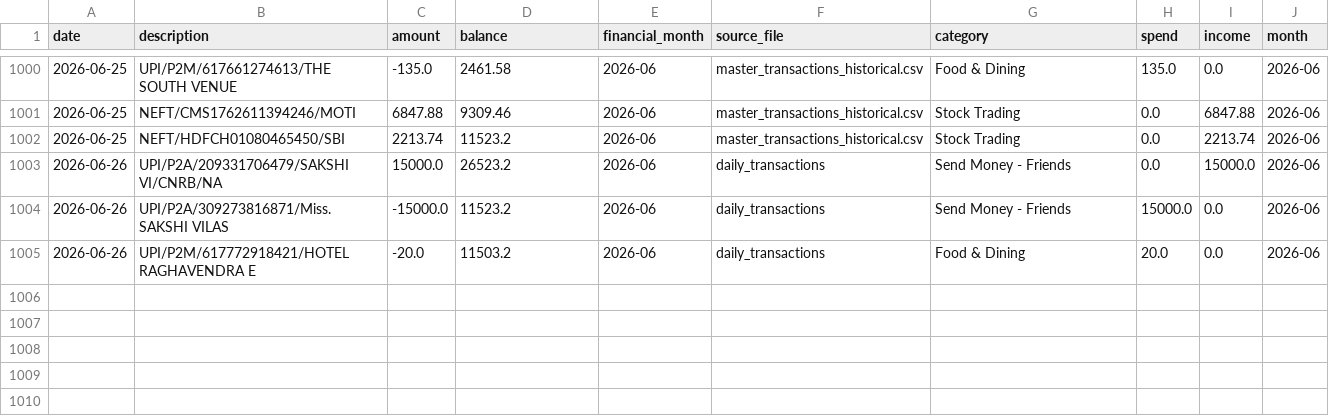
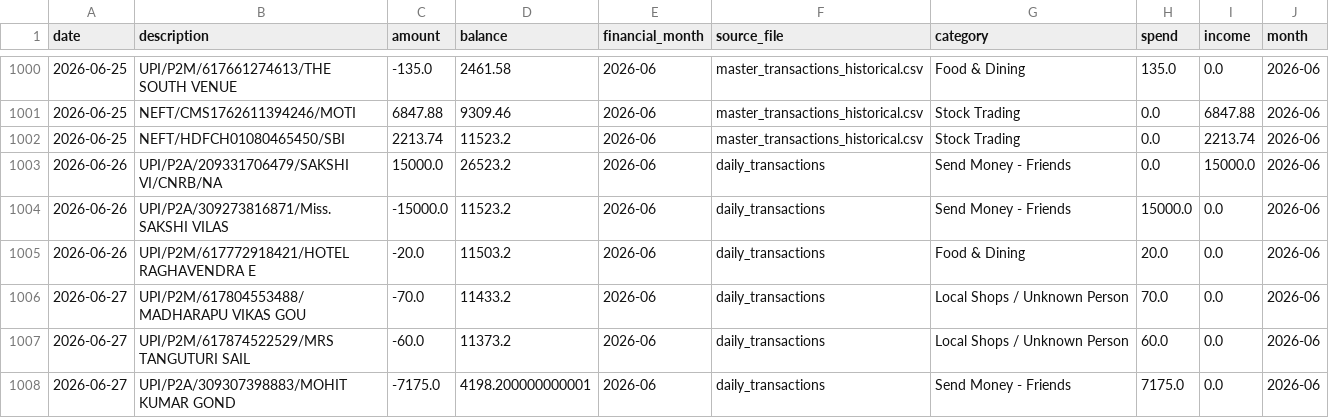
Before and after one commit to Vishnuvardhanchowhan/expense_tracker, a CSV file: data/master_transactions.csv, drawn as a sheet; only a part is shown, gaps mark what is left out; the diff names each change by its address in the sheet, - before the commit and + after, or states it on an @@ line.

```diff
--- a/data/master_transactions.csv
+++ b/data/master_transactions.csv
+row 1006: 2026-06-27 | UPI/P2M/617804553488/MADHARAPU VIKAS GOU | -70.0 | 11433.2 | 2026-06 | daily_transactions | Local Shops / Unknown Person | 70.0 | 0.0 | 2026-06
+row 1007: 2026-06-27 | UPI/P2M/617874522529/MRS TANGUTURI SAIL | -60.0 | 11373.2 | 2026-06 | daily_transactions | Local Shops / Unknown Person | 60.0 | 0.0 | 2026-06
+row 1008: 2026-06-27 | UPI/P2A/309307398883/MOHIT KUMAR GOND | -7175.0 | 4198.200000000001 | 2026-06 | daily_transactions | Send Money - Friends | 7175.0 | 0.0 | 2026-06
```
Also changed, not shown: data/statements/master_transactions_historical.csv.
